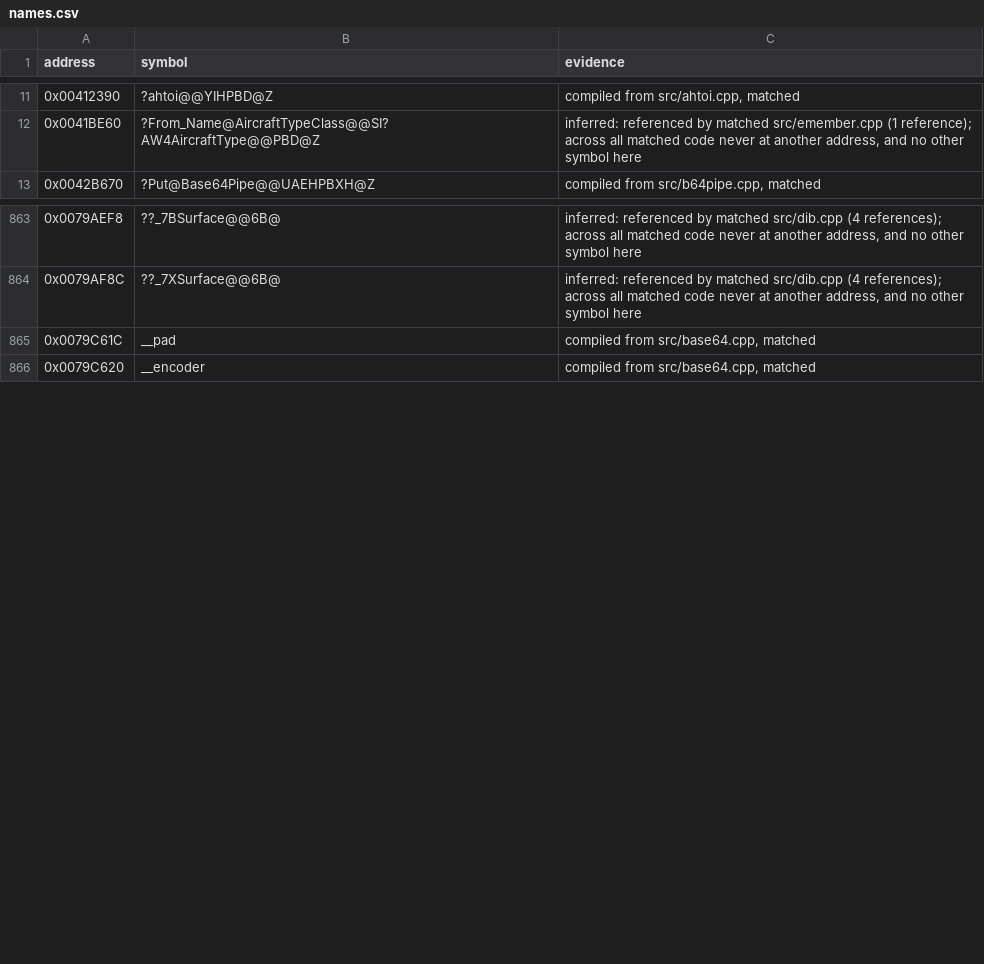
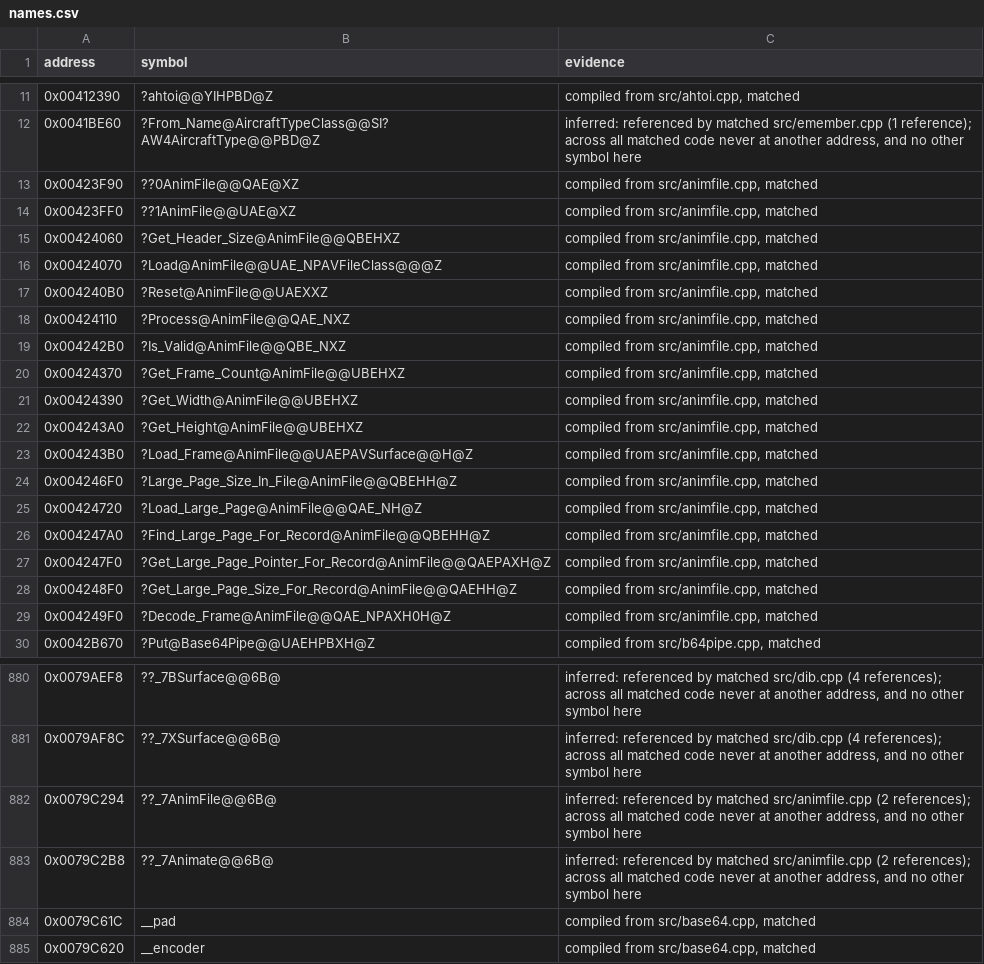
Before and after one commit to mischa85/RedAlert2, a CSV file: config/ra2-1.006/names.csv, drawn as a sheet; only a part is shown, gaps mark what is left out.

Commit message:
Add animfile.cpp from the Tiberian Sun reconstruction

```diff
--- a/config/ra2-1.006/names.csv
+++ b/config/ra2-1.006/names.csv
@@ -12,2 +12,19 @@ address,symbol,evidence
 0x0041BE60,?From_Name@AircraftTypeClass@@SI?AW4AircraftType@@PBD@Z,"inferred: referenced by matched src/emember.cpp (1 reference); across all matched code never at another address, and no other symbol here"
+0x00423F90,??0AnimFile@@QAE@XZ,"compiled from src/animfile.cpp, matched"
+0x00423FF0,??1AnimFile@@UAE@XZ,"compiled from src/animfile.cpp, matched"
+0x00424060,?Get_Header_Size@AnimFile@@QBEHXZ,"compiled from src/animfile.cpp, matched"
+0x00424070,?Load@AnimFile@@UAE_NPAVFileClass@@@Z,"compiled from src/animfile.cpp, matched"
+0x004240B0,?Reset@AnimFile@@UAEXXZ,"compiled from src/animfile.cpp, matched"
+0x00424110,?Process@AnimFile@@QAE_NXZ,"compiled from src/animfile.cpp, matched"
+0x004242B0,?Is_Valid@AnimFile@@QBE_NXZ,"compiled from src/animfile.cpp, matched"
+0x00424370,?Get_Frame_Count@AnimFile@@UBEHXZ,"compiled from src/animfile.cpp, matched"
+0x00424390,?Get_Width@AnimFile@@UBEHXZ,"compiled from src/animfile.cpp, matched"
+0x004243A0,?Get_Height@AnimFile@@UBEHXZ,"compiled from src/animfile.cpp, matched"
+0x004243B0,?Load_Frame@AnimFile@@UAEPAVSurface@@H@Z,"compiled from src/animfile.cpp, matched"
+0x004246F0,?Large_Page_Size_In_File@AnimFile@@QBEHH@Z,"compiled from src/animfile.cpp, matched"
+0x00424720,?Load_Large_Page@AnimFile@@QAE_NH@Z,"compiled from src/animfile.cpp, matched"
+0x004247A0,?Find_Large_Page_For_Record@AnimFile@@QBEHH@Z,"compiled from src/animfile.cpp, matched"
+0x004247F0,?Get_Large_Page_Pointer_For_Record@AnimFile@@QAEPAXH@Z,"compiled from src/animfile.cpp, matched"
+0x004248F0,?Get_Large_Page_Size_For_Record@AnimFile@@QAEHH@Z,"compiled from src/animfile.cpp, matched"
+0x004249F0,?Decode_Frame@AnimFile@@QAE_NPAXH0H@Z,"compiled from src/animfile.cpp, matched"
 0x0042B670,?Put@Base64Pipe@@UAEHPBXH@Z,"compiled from src/b64pipe.cpp, matched"
@@ -864,2 +881,4 @@ address,symbol,evidence
 0x0079AF8C,??_7XSurface@@6B@,"inferred: referenced by matched src/dib.cpp (4 references); across all matched code never at another address, and no other symbol here"
+0x0079C294,??_7AnimFile@@6B@,"inferred: referenced by matched src/animfile.cpp (2 references); across all matched code never at another address, and no other symbol here"
+0x0079C2B8,??_7Animate@@6B@,"inferred: referenced by matched src/animfile.cpp (2 references); across all matched code never at another address, and no other symbol here"
 0x0079C61C,__pad,"compiled from src/base64.cpp, matched"
```
Also changed, not shown: config/ra2-1.006/functions.csv, config/ra2-1.006/modules.csv, 3 other files.
